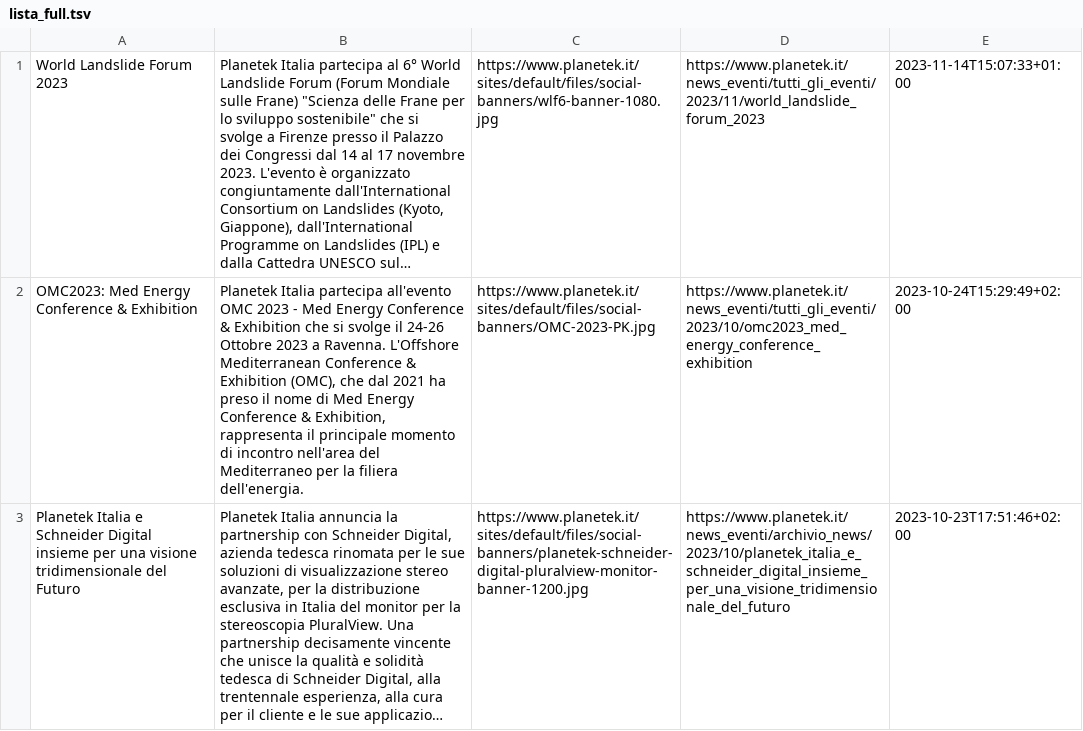
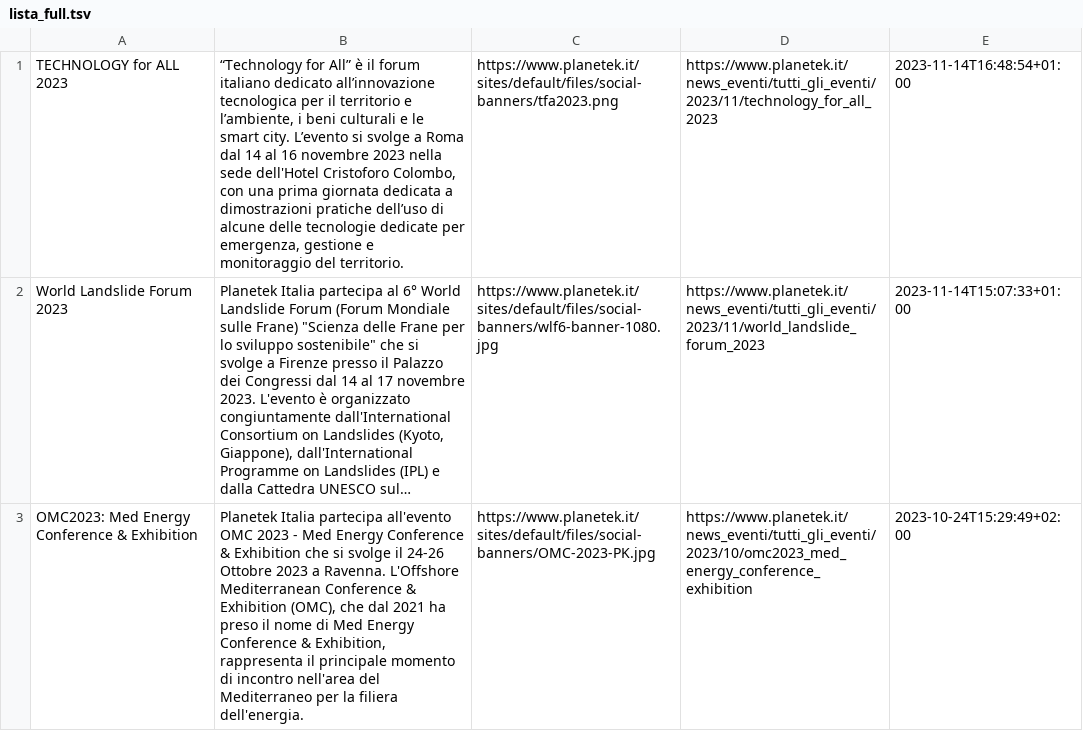
Before and after one commit to aborruso/blackboard, a TSV file: pk/news/script/output/lista_full.tsv, drawn as a sheet; only a part is shown; the shorter side is filled out with more unchanged rows; long unchanged cells end in …; the diff names each change by its address in the sheet, - before the commit and + after, or states it on an @@ line.

```diff
--- a/pk/news/script/output/lista_full.tsv
+++ b/pk/news/script/output/lista_full.tsv
+row 1: TECHNOLOGY for ALL 2023 | “Technology for All” è il forum italiano dedicato all’innovazione tecnologica per il territorio e l’ambiente, i beni culturali e le smart city. L’evento si svolge a Roma dal 14 al 16 novembre 2023 nella sede dell'Hotel Cristoforo Colombo, con una prima giornata dedicata a dimostrazioni pratiche dell’uso di alcune delle tecnologie dedicate per emergenza, gestione e monitoraggio del territorio. | https://www.planetek.it/sites/default/files/social-banners/tfa2023.png | https://www.planetek.it/news_eventi/tutti_gli_eventi/2023/11/technology_for_all_2023 | 2023-11-14T16:48:54+01:00
```
Also changed, not shown: 2 other files.
